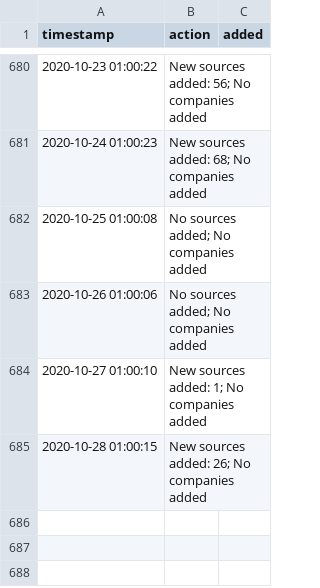
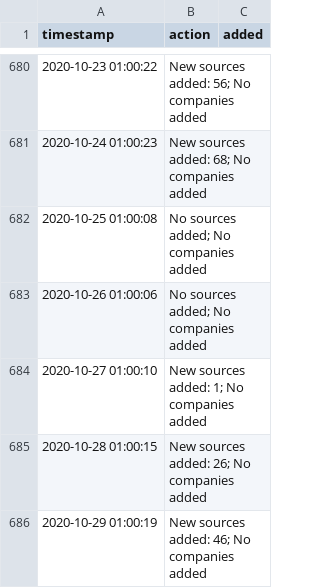
Before and after one commit to moman822/auto-abs, a CSV file: abs-ee/data/log.csv, drawn as a sheet; only a part is shown, gaps mark what is left out; the diff names each change by its address in the sheet, - before the commit and + after, or states it on an @@ line.

Commit message:
updating companies and log

```diff
--- a/abs-ee/data/log.csv
+++ b/abs-ee/data/log.csv
+row 686: 2020-10-29 01:00:19 | New sources added: 46; No companies added
```
Also changed, not shown: 1 other file.
